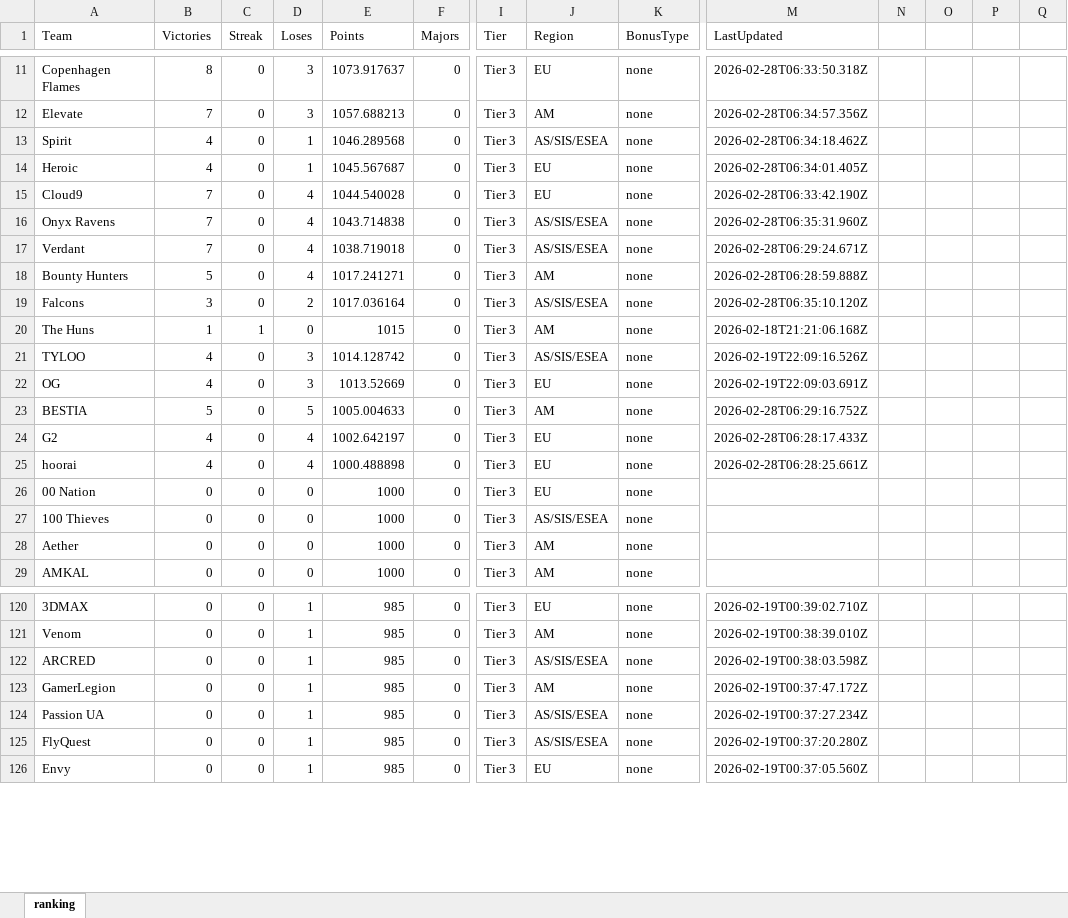
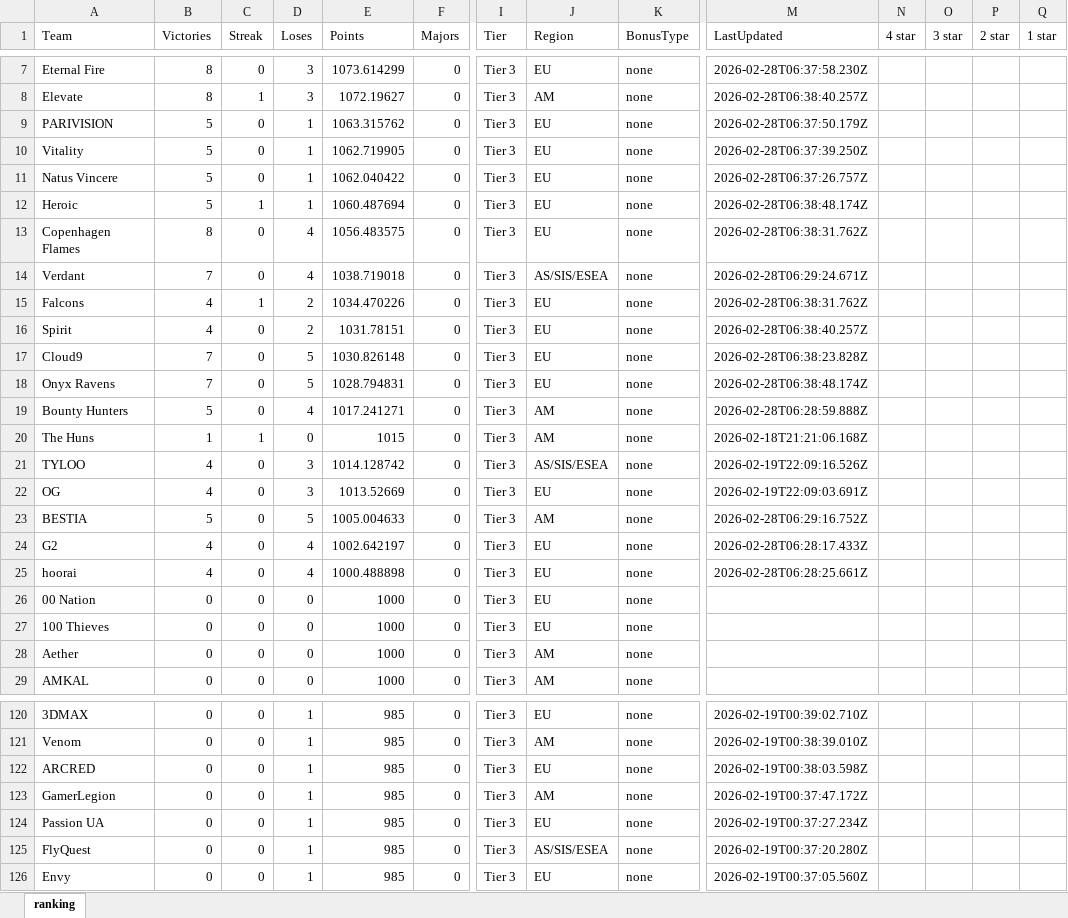
Before and after one commit to ckjhn/ck-tools, an Excel workbook: file/old.xlsx, sheet ranking, drawn as a sheet; only a part is shown, gaps mark what is left out; values as stored, in another font and other column widths than the file's, no borders; removed rows and columns are numbered as before the commit, all else as after; rows hold the shown columns only; the diff covers the shown part only; the diff names each change by its address in the sheet, - before the commit and + after, or states it on an @@ line.

```diff
--- a/file/old.xlsx (sheet ranking)
+++ b/file/old.xlsx (sheet ranking)
-N1: (empty)
+N1: 4 star
-O1: (empty)
+O1: 3 star
-P1: (empty)
+P1: 2 star
-Q1: (empty)
+Q1: 1 star
-A7 (Team): Copenhagen Flames
+A7 (Team): Eternal Fire
-E7 (Points): 1073.917637
+E7 (Points): 1073.614299
-M7 (LastUpdated): 2026-02-28T06:33:50.318Z
+M7 (LastUpdated): 2026-02-28T06:37:58.230Z
-B8 (Victories): 7
+B8 (Victories): 8
-C8 (Streak): 0
+C8 (Streak): 1
-E8 (Points): 1057.688213
+E8 (Points): 1072.19627
-M8 (LastUpdated): 2026-02-28T06:34:57.356Z
+M8 (LastUpdated): 2026-02-28T06:38:40.257Z
+row 9: PARIVISION | 5 | 0 | 1 | 1063.315762 | 0 | Tier 3 | EU | none | 2026-02-28T06:37:50.179Z
-A10 (Team): Spirit
+A10 (Team): Vitality
-B10 (Victories): 4
+B10 (Victories): 5
-E10 (Points): 1046.289568
+E10 (Points): 1062.719905
-J10 (Region): AS/SIS/ESEA
+J10 (Region): EU
-M10 (LastUpdated): 2026-02-28T06:34:18.462Z
+M10 (LastUpdated): 2026-02-28T06:37:39.250Z
+row 11: Natus Vincere | 5 | 0 | 1 | 1062.040422 | 0 | Tier 3 | EU | none | 2026-02-28T06:37:26.757Z
-B12 (Victories): 4
+B12 (Victories): 5
-C12 (Streak): 0
+C12 (Streak): 1
-E12 (Points): 1045.567687
+E12 (Points): 1060.487694
-M12 (LastUpdated): 2026-02-28T06:34:01.405Z
+M12 (LastUpdated): 2026-02-28T06:38:48.174Z
-A13 (Team): Cloud9
+A13 (Team): Copenhagen Flames
-B13 (Victories): 7
+B13 (Victories): 8
-E13 (Points): 1044.540028
+E13 (Points): 1056.483575
-M13 (LastUpdated): 2026-02-28T06:33:42.190Z
+M13 (LastUpdated): 2026-02-28T06:38:31.762Z
-row 16: Onyx Ravens | 7 | 0 | 4 | 1043.714838 | 0 | Tier 3 | AS/SIS/ESEA | none | 2026-02-28T06:35:31.960Z
+row 15: Falcons | 4 | 1 | 2 | 1034.470226 | 0 | Tier 3 | EU | none | 2026-02-28T06:38:31.762Z
+row 16: Spirit | 4 | 0 | 2 | 1031.78151 | 0 | Tier 3 | EU | none | 2026-02-28T06:38:40.257Z
+row 17: Cloud9 | 7 | 0 | 5 | 1030.826148 | 0 | Tier 3 | EU | none | 2026-02-28T06:38:23.828Z
+row 18: Onyx Ravens | 7 | 0 | 5 | 1028.794831 | 0 | Tier 3 | EU | none | 2026-02-28T06:38:48.174Z
-row 19: Falcons | 3 | 0 | 2 | 1017.036164 | 0 | Tier 3 | AS/SIS/ESEA | none | 2026-02-28T06:35:10.120Z
-J27 (Region): AS/SIS/ESEA
+J27 (Region): EU
-J122 (Region): AS/SIS/ESEA
+J122 (Region): EU
-J124 (Region): AS/SIS/ESEA
+J124 (Region): EU
```
Also changed, not shown: 4 removed rows and 62 edited cells elsewhere in this sheet, file/history.xlsx, file/ranking.xlsx, 2 other files.
